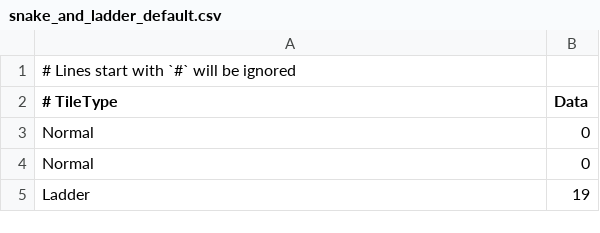
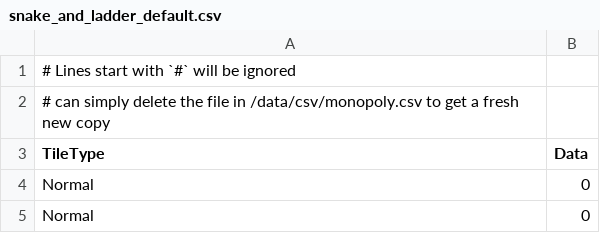
Before and after one commit to nheggoe/board-game, a CSV file: src/main/resources/csv/snake_and_ladder_default.csv, drawn as a sheet; only a part is shown; the shorter side is filled out with more unchanged rows.

```diff
--- a/src/main/resources/csv/snake_and_ladder_default.csv
+++ b/src/main/resources/csv/snake_and_ladder_default.csv
@@ -1,3 +1,4 @@
 # Lines start with `#` will be ignored
-# TileType, Data
+# can simply delete the file in /data/csv/monopoly.csv to get a fresh new copy
+TileType, Data
 Normal,0
```
Also changed, not shown: src/main/resources/csv/monopoly_default.csv, 3 other files.
